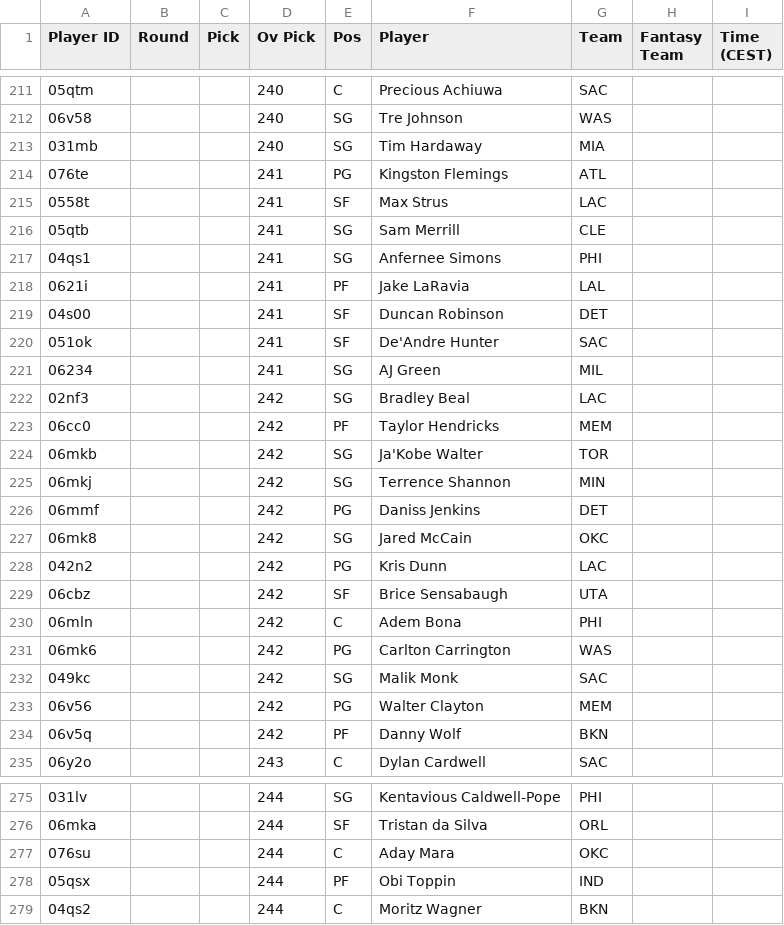
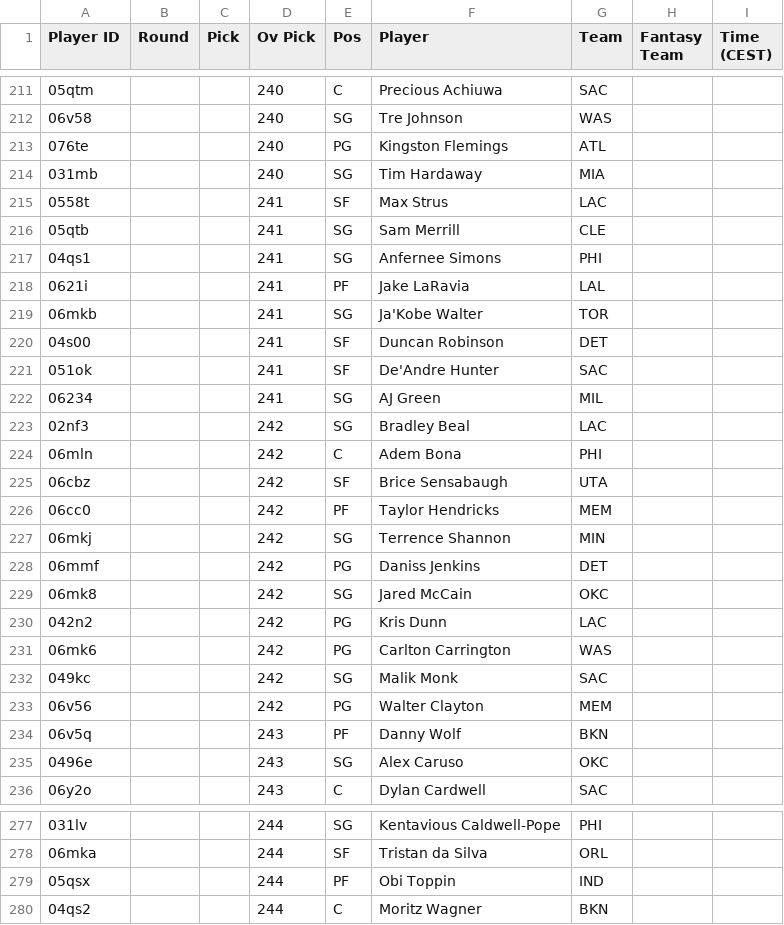
Before and after one commit to Pizzaratops/MFHFBs-NBA-Projections, a CSV file: data/fantrax-adp.csv, drawn as a sheet; only a part is shown, gaps mark what is left out; the diff covers the shown part only.

```diff
--- a/data/fantrax-adp.csv
+++ b/data/fantrax-adp.csv
@@ -212,4 +212,4 @@
 "06v58","","","240","SG","Tre Johnson","WAS","",""
+"076te","","","240","PG","Kingston Flemings","ATL","",""
 "031mb","","","240","SG","Tim Hardaway","MIA","",""
-"076te","","","241","PG","Kingston Flemings","ATL","",""
 "0558t","","","241","SF","Max Strus","LAC","",""
@@ -218,2 +218,3 @@
 "0621i","","","241","PF","Jake LaRavia","LAL","",""
+"06mkb","","","241","SG","Ja'Kobe Walter","TOR","",""
 "04s00","","","241","SF","Duncan Robinson","DET","",""
@@ -222,4 +223,5 @@
 "02nf3","","","242","SG","Bradley Beal","LAC","",""
+"06mln","","","242","C","Adem Bona","PHI","",""
+"06cbz","","","242","SF","Brice Sensabaugh","UTA","",""
 "06cc0","","","242","PF","Taylor Hendricks","MEM","",""
-"06mkb","","","242","SG","Ja'Kobe Walter","TOR","",""
 "06mkj","","","242","SG","Terrence Shannon","MIN","",""
@@ -228,4 +230,2 @@
 "042n2","","","242","PG","Kris Dunn","LAC","",""
-"06cbz","","","242","SF","Brice Sensabaugh","UTA","",""
-"06mln","","","242","C","Adem Bona","PHI","",""
 "06mk6","","","242","PG","Carlton Carrington","WAS","",""
@@ -233,3 +233,4 @@
 "06v56","","","242","PG","Walter Clayton","MEM","",""
-"06v5q","","","242","PF","Danny Wolf","BKN","",""
+"06v5q","","","243","PF","Danny Wolf","BKN","",""
+"0496e","","","243","SG","Alex Caruso","OKC","",""
 "06y2o","","","243","C","Dylan Cardwell","SAC","",""
@@ -276,3 +278,2 @@
 "06mka","","","244","SF","Tristan da Silva","ORL","",""
-"076su","","","244","C","Aday Mara","OKC","",""
 "05qsx","","","244","PF","Obi Toppin","IND","",""
```
Also changed, not shown: 9 added rows, 7 removed rows, 12 moved rows and 18 edited cells elsewhere in this file, 1 other file.
